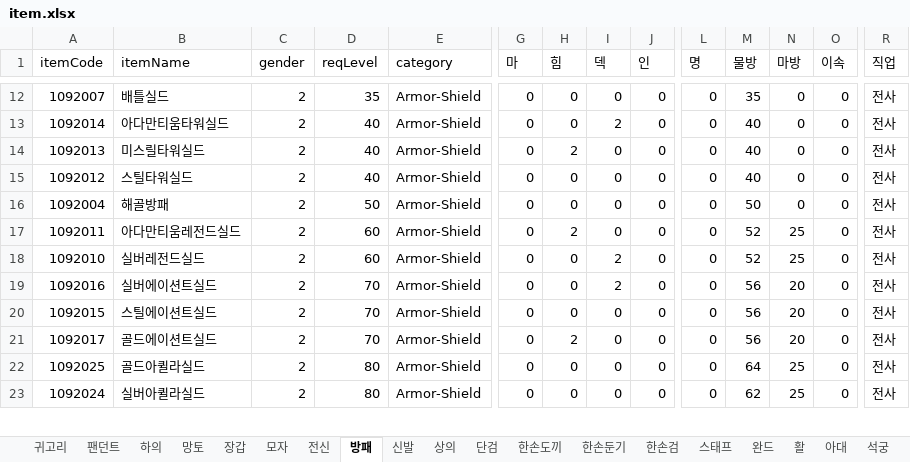
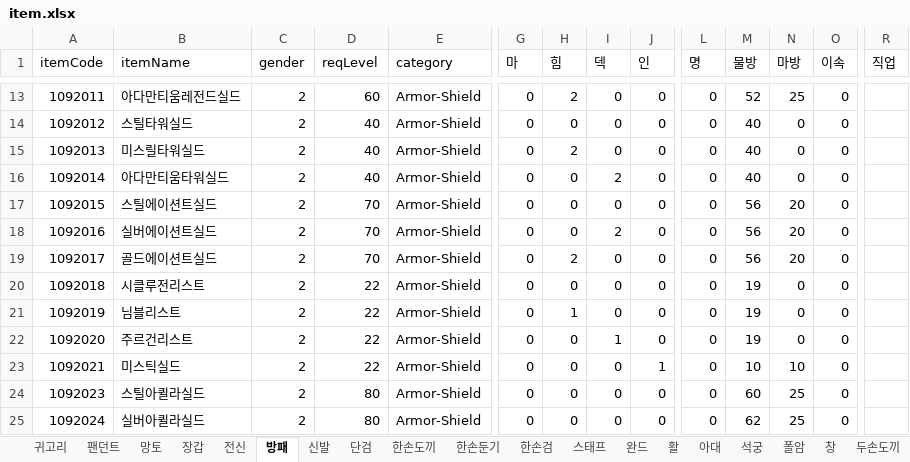
Before and after one commit to oqq21/ppoo213, an Excel workbook: item.xlsx, sheet 방패, drawn as a sheet; only a part is shown, gaps mark what is left out; values as stored, in another font and other column widths than the file's, no cell formats; removed rows and columns are numbered as before the commit, all else as after; rows hold the shown columns only; the diff covers the shown part only; the diff names each change by its address in the sheet, - before the commit and + after, or states it on an @@ line.

```diff
--- a/item.xlsx (sheet 방패)
+++ b/item.xlsx (sheet 방패)
-sheet tab: 하의
-sheet tab: 모자
-sheet tab: 상의
-A13 (itemCode): 1092007
+A13 (itemCode): 1092011
-B13 (itemName): 배틀실드
+B13 (itemName): 아다만티움레전드실드
-D13 (reqLevel): 35
+D13 (reqLevel): 60
-H13 (힘): 0
+H13 (힘): 2
-M13 (물방): 35
+M13 (물방): 52
-N13 (마방): 0
+N13 (마방): 25
-R13:R17 (직업): 전사
+R13:R17 (직업): (empty)
-A14 (itemCode): 1092014
+A14 (itemCode): 1092012
-B14 (itemName): 아다만티움타워실드
+B14 (itemName): 스틸타워실드
-I14 (덱): 2
+I14 (덱): 0
-A16 (itemCode): 1092012
+A16 (itemCode): 1092014
-B16 (itemName): 스틸타워실드
+B16 (itemName): 아다만티움타워실드
-I16 (덱): 0
+I16 (덱): 2
-A17 (itemCode): 1092004
+A17 (itemCode): 1092015
-B17 (itemName): 해골방패
+B17 (itemName): 스틸에이션트실드
-D17 (reqLevel): 50
+D17 (reqLevel): 70
-M17 (물방): 50
+M17 (물방): 56
-N17 (마방): 0
+N17 (마방): 20
-row 17: 1092011 | 아다만티움레전드실드 | 2 | 60 | Armor-Shield | 0 | 2 | 0 | 0 | 0 | 52 | 25 | 0 | 전사
-row 18: 1092010 | 실버레전드실드 | 2 | 60 | Armor-Shield | 0 | 0 | 2 | 0 | 0 | 52 | 25 | 0 | 전사
-R18 (직업): 전사
+R18 (직업): (empty)
-row 20: 1092015 | 스틸에이션트실드 | 2 | 70 | Armor-Shield | 0 | 0 | 0 | 0 | 0 | 56 | 20 | 0 | 전사
-R19 (직업): 전사
+R19 (직업): (empty)
+row 20: 1092018 | 시클루전리스트 | 2 | 22 | Armor-Shield | 0 | 0 | 0 | 0 | 0 | 19 | 0 | 0
+row 21: 1092019 | 님블리스트 | 2 | 22 | Armor-Shield | 0 | 1 | 0 | 0 | 0 | 19 | 0 | 0
+row 22: 1092020 | 주르건리스트 | 2 | 22 | Armor-Shield | 0 | 0 | 1 | 0 | 0 | 19 | 0 | 0
+row 23: 1092021 | 미스틱실드 | 2 | 22 | Armor-Shield | 0 | 0 | 0 | 1 | 0 | 10 | 10 | 0
-A24 (itemCode): 1092025
+A24 (itemCode): 1092023
-B24 (itemName): 골드아퀼라실드
+B24 (itemName): 스틸아퀼라실드
-M24 (물방): 64
+M24 (물방): 60
-R24:R25 (직업): 전사
+R24:R25 (직업): (empty)
```
Also changed, not shown: 14 added rows, 7 removed rows and 19 edited cells elsewhere in this sheet, sheet 장갑, sheet 신발, sheet 전신, sheet 단검, sheet 귀고리, sheet 두손둔기, 14 more sheets, cell formats, 9 other files.
